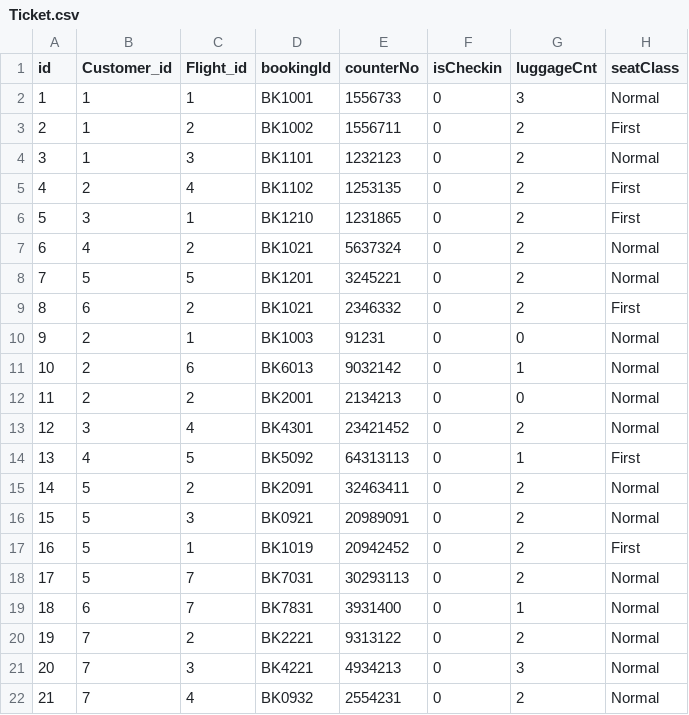
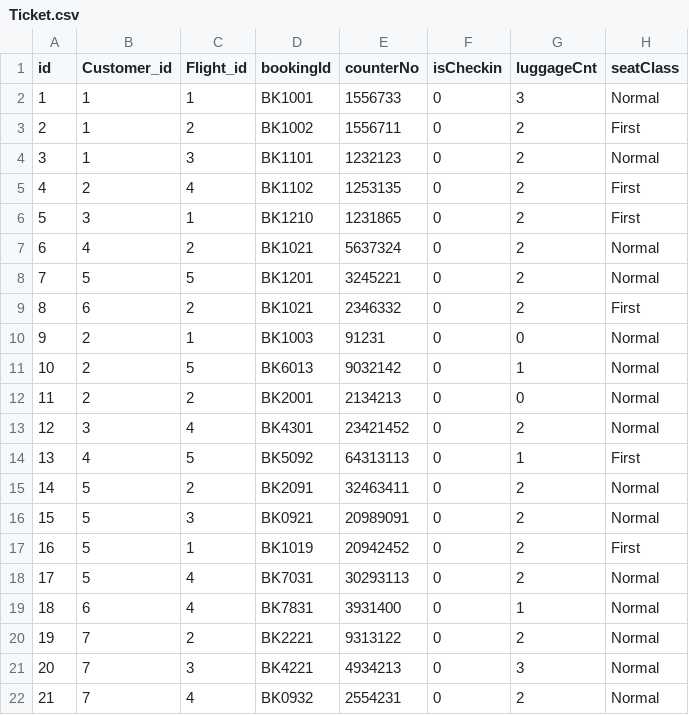
Before and after one commit to ElectroNick-Pro/SoftwareEngineering2022-103, a CSV file: src/MainApp/data/Ticket.csv (was data/Ticket.csv), drawn as a sheet.

```diff
--- a/data/Ticket.csv
+++ b/src/MainApp/data/Ticket.csv
@@ -10,3 +10,3 @@ id,Customer_id,Flight_id,bookingId,counterNo,isCheckin,luggageCnt,seatClass
 9,2,1,BK1003,91231,0,0,Normal
-10,2,6,BK6013,9032142,0,1,Normal
+10,2,5,BK6013,9032142,0,1,Normal
 11,2,2,BK2001,2134213,0,0,Normal
@@ -17,4 +17,4 @@ id,Customer_id,Flight_id,bookingId,counterNo,isCheckin,luggageCnt,seatClass
 16,5,1,BK1019,20942452,0,2,First
-17,5,7,BK7031,30293113,0,2,Normal
-18,6,7,BK7831,3931400,0,1,Normal
+17,5,4,BK7031,30293113,0,2,Normal
+18,6,4,BK7831,3931400,0,1,Normal
 19,7,2,BK2221,9313122,0,2,Normal
```
Also changed, not shown: 18 other files.
